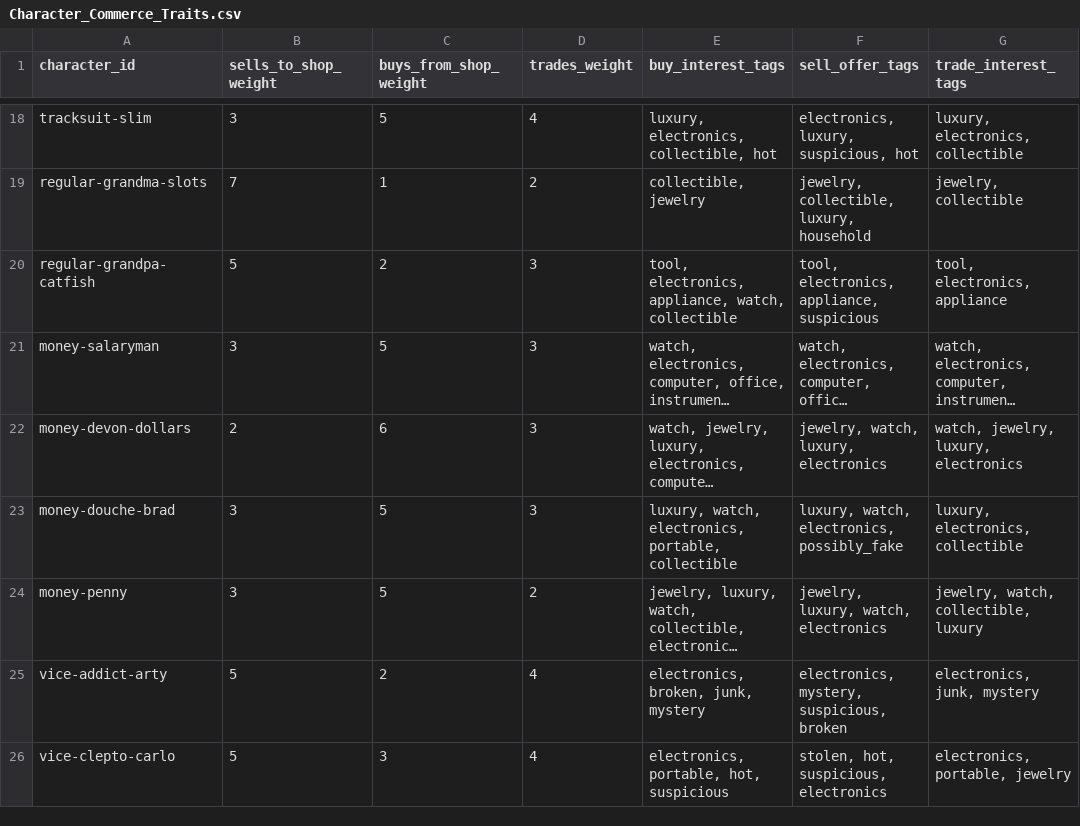
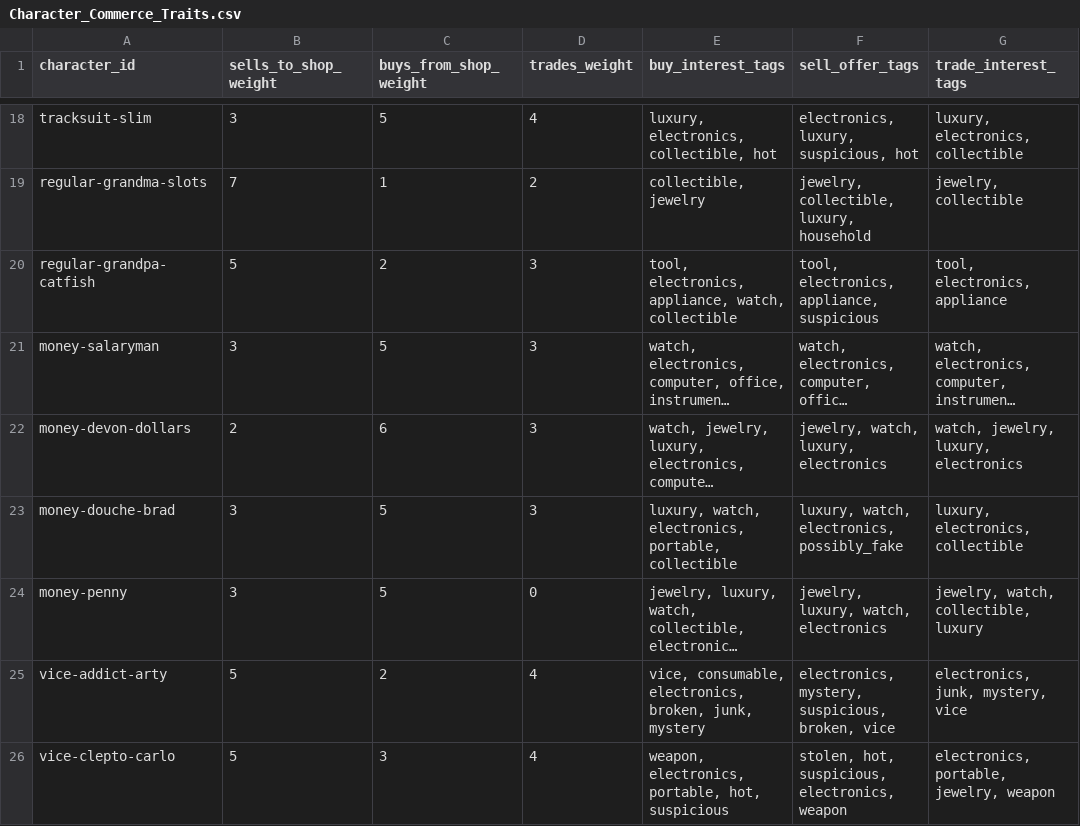
Before and after one commit to rbresnahan/pawnshop, a CSV file: one_star_pawn_tables/Character_Commerce_Traits.csv, drawn as a sheet; only a part is shown, gaps mark what is left out; long unchanged cells end in …; the diff covers the shown part only; the diff names each change by its address in the sheet, - before the commit and + after, or states it on an @@ line.

```diff
--- a/one_star_pawn_tables/Character_Commerce_Traits.csv
+++ b/one_star_pawn_tables/Character_Commerce_Traits.csv
-D24 (trades_weight): 2
+D24 (trades_weight): 0
-E25 (buy_interest_tags): electronics, broken, junk, mystery
+E25 (buy_interest_tags): vice, consumable, electronics, broken, junk, mystery
-F25 (sell_offer_tags): electronics, mystery, suspicious, broken
+F25 (sell_offer_tags): electronics, mystery, suspicious, broken, vice
-G25 (trade_interest_tags): electronics, junk, mystery
+G25 (trade_interest_tags): electronics, junk, mystery, vice
-E26 (buy_interest_tags): electronics, portable, hot, suspicious
+E26 (buy_interest_tags): weapon, electronics, portable, hot, suspicious
-F26 (sell_offer_tags): stolen, hot, suspicious, electronics
+F26 (sell_offer_tags): stolen, hot, suspicious, electronics, weapon
-G26 (trade_interest_tags): electronics, portable, jewelry
+G26 (trade_interest_tags): electronics, portable, jewelry, weapon
```
Also changed, not shown: 16 edited cells elsewhere in this file, one_star_pawn_tables/Event_Blueprint.csv, one_star_pawn_tables/Items.csv, 8 other files.
